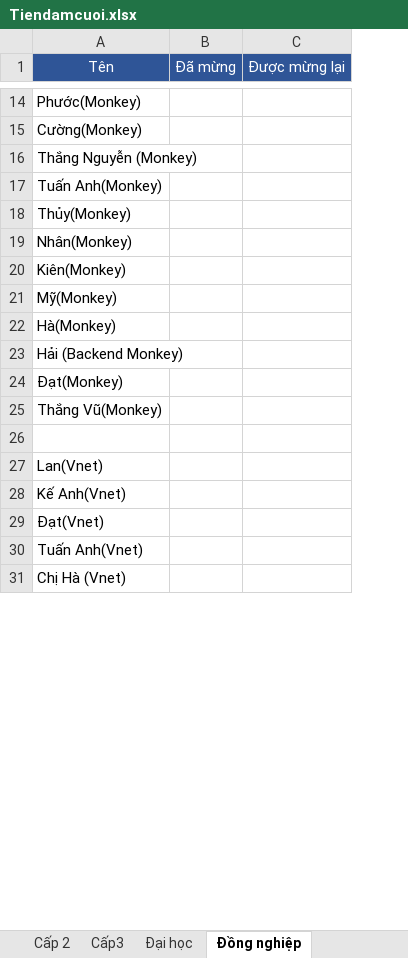
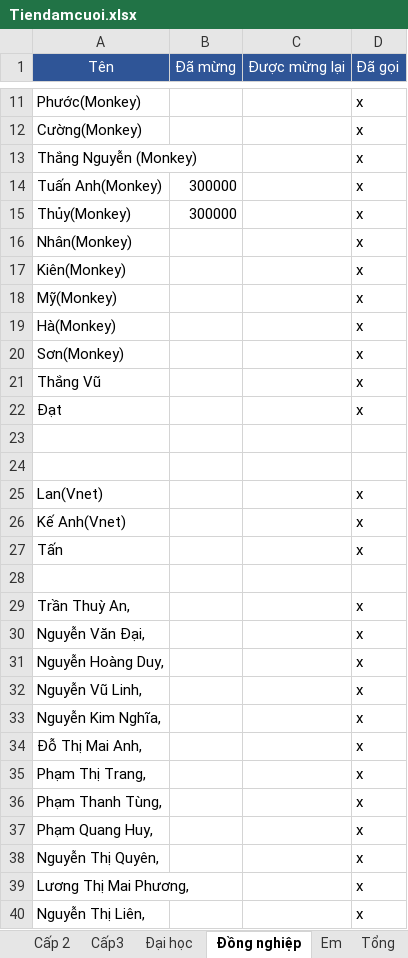
Before and after one commit to TruongGlacio/PersonalData, an Excel workbook: Tiendamcuoi.xlsx, sheet Đồng nghiệp, drawn as a sheet; only a part is shown, gaps mark what is left out; values as stored, in another font and other column widths than the file's, no borders; addresses are those after the commit; the diff covers the shown part only; the diff names each change by its address in the sheet, - before the commit and + after, or states it on an @@ line.

```diff
--- a/Tiendamcuoi.xlsx (sheet Đồng nghiệp)
+++ b/Tiendamcuoi.xlsx (sheet Đồng nghiệp)
+sheet tab: Em
+sheet tab: Tổng
+column D (Đã gọi), rows 11-22: all x; rows 25-27: all x; rows 29-30: x | x
-B14:B15 (Đã mừng): (empty)
+B14:B15 (Đã mừng): 300000
-A20 (Tên): Hải (Backend Monkey)
+A20 (Tên): Sơn(Monkey)
-A21 (Tên): Đạt(Monkey)
+A21 (Tên): Thắng Vũ
-A22 (Tên): Thắng Vũ(Monkey)
+A22 (Tên): Đạt
+row 23: (empty)
-A27 (Tên): Đạt(Vnet)
+A27 (Tên): Tấn
+row 28: (empty)
-A29 (Tên): Tuấn Anh(Vnet)
+A29 (Tên): Trần Thuỳ An,
-A30 (Tên): Chị Hà (Vnet)
+A30 (Tên): Nguyễn Văn Đại,
+row 31: Nguyễn Hoàng Duy, |  |  | x
+row 32: Nguyễn Vũ Linh, |  |  | x
+row 33: Nguyễn Kim Nghĩa, |  |  | x
+row 34: Đỗ Thị Mai Anh, |  |  | x
+row 35: Phạm Thị Trang, |  |  | x
+row 36: Phạm Thanh Tùng, |  |  | x
+row 37: Phạm Quang Huy, |  |  | x
+row 38: Nguyễn Thị Quyên, |  |  | x
+row 39: Lương Thị Mai Phương, |  |  | x
+row 40: Nguyễn Thị Liên, |  |  | x
```
Also changed, not shown: 12 added rows, 3 removed rows and 2 edited cells elsewhere in this sheet, sheet Anh em họ hàng, sheet Đại học, sheet Cấp 2, sheet Cấp3, other sheet tabs, formulas that keep their value.
